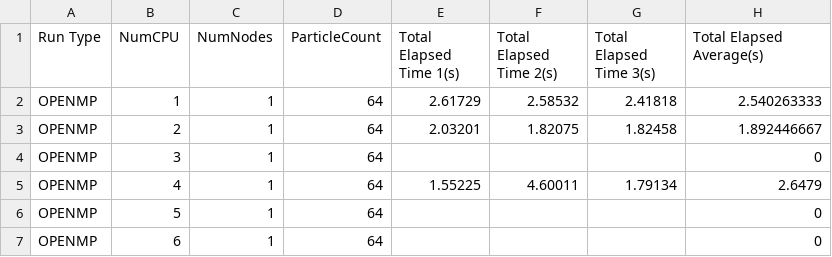
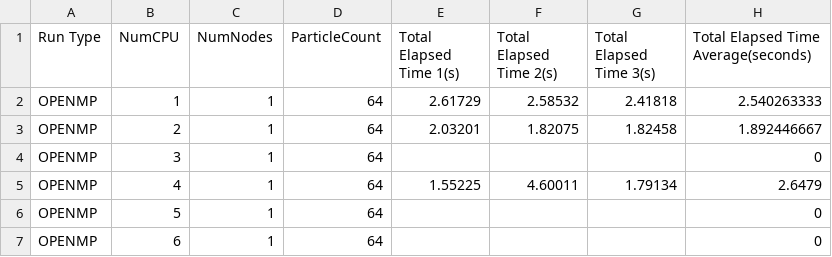
Before and after one commit to eldrad294/CPS3227, a CSV file: report/OPENMP.csv, drawn as a sheet; only a part is shown.

```diff
--- a/report/OPENMP.csv
+++ b/report/OPENMP.csv
@@ -1,2 +1,2 @@
-Run Type,NumCPU,NumNodes,ParticleCount,Total Elapsed Time 1(s),Total Elapsed Time 2(s),Total Elapsed Time 3(s),Total Elapsed Average(s)
+Run Type,NumCPU,NumNodes,ParticleCount,Total Elapsed Time 1(s),Total Elapsed Time 2(s),Total Elapsed Time 3(s),Total Elapsed Time Average(seconds)
 OPENMP,1,1,64,2.61729,2.58532,2.41818,2.540263333
```
Also changed, not shown: report/OPENHYBRID.csv, report/OPENMPI.csv, 32 other files.
